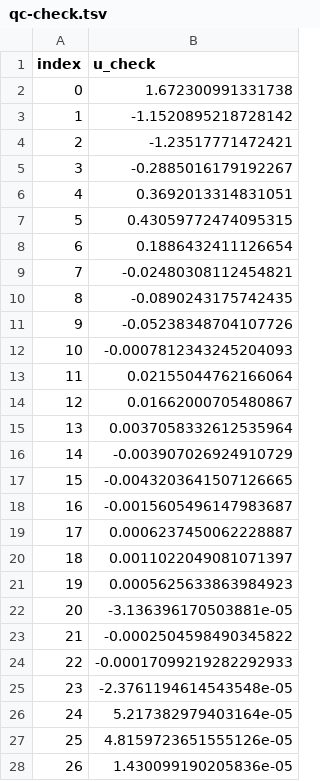
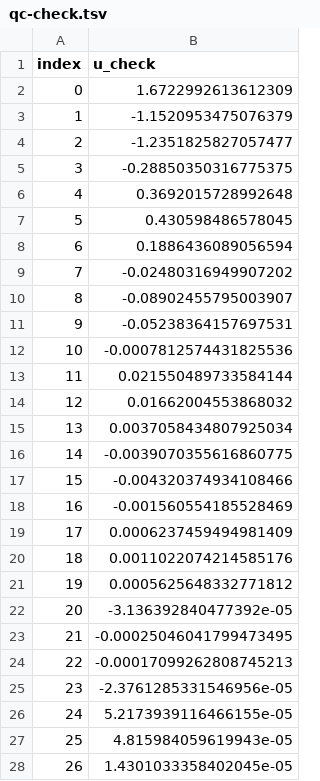
Before and after one commit to cfornesa/dx704-project-07, a TSV file: qc-check.tsv, drawn as a sheet; only a part is shown; the diff covers the shown part only.

```diff
--- a/qc-check.tsv
+++ b/qc-check.tsv
@@ -1,28 +1,28 @@
 index	u_check
-0	1.672300991331738
-1	-1.1520895218728142
-2	-1.23517771472421
-3	-0.2885016179192267
-4	0.3692013314831051
-5	0.43059772474095315
-6	0.1886432411126654
-7	-0.02480308112454821
-8	-0.0890243175742435
-9	-0.05238348704107726
-10	-0.0007812343245204093
-11	0.02155044762166064
-12	0.01662000705480867
-13	0.0037058332612535964
-14	-0.003907026924910729
-15	-0.0043203641507126665
-16	-0.0015605496147983687
-17	0.0006237450062228887
-18	0.0011022049081071397
-19	0.0005625633863984923
-20	-3.136396170503881e-05
-21	-0.0002504598490345822
-22	-0.00017099219282292933
-23	-2.3761194614543548e-05
-24	5.217382979403164e-05
-25	4.8159723651555126e-05
-26	1.430099190205836e-05
+0	1.6722992613612309
+1	-1.1520953475076379
+2	-1.2351825827057477
+3	-0.28850350316775375
+4	0.3692015728992648
+5	0.430598486578045
+6	0.1886436089056594
+7	-0.02480316949907202
+8	-0.08902455795003907
+9	-0.05238364157697531
+10	-0.0007812574431825536
+11	0.021550489733584144
+12	0.01662004553868032
+13	0.0037058434807925034
+14	-0.0039070355616860775
+15	-0.004320374934108466
+16	-0.001560554185528469
+17	0.0006237459494981409
+18	0.0011022074214585176
+19	0.0005625648332771812
+20	-3.136392840477392e-05
+21	-0.00025046041799473495
+22	-0.00017099262808745213
+23	-2.3761285331546956e-05
+24	5.2173939116466155e-05
+25	4.815984059619943e-05
+26	1.4301033358402045e-05
```
Also changed, not shown: 73 edited cells elsewhere in this file, 2 other files.
